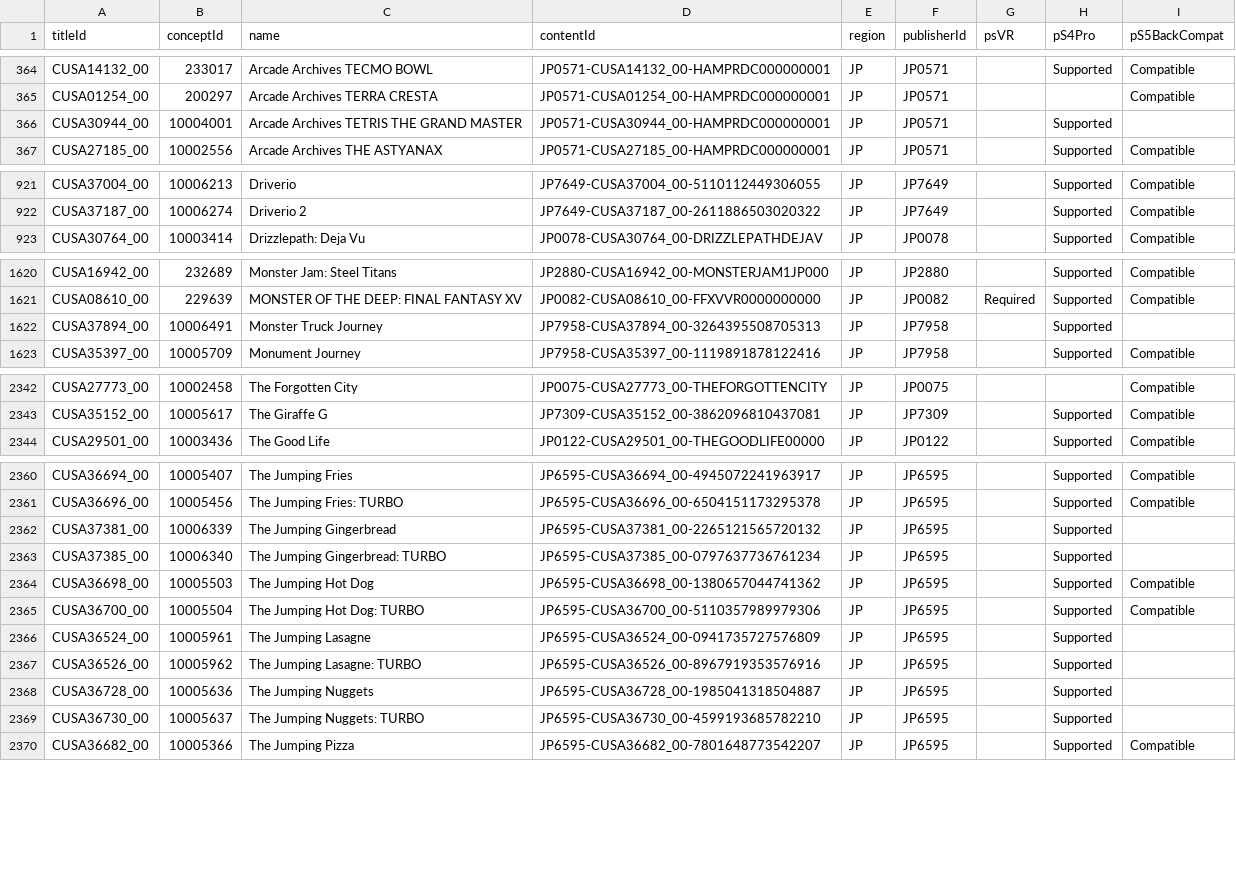
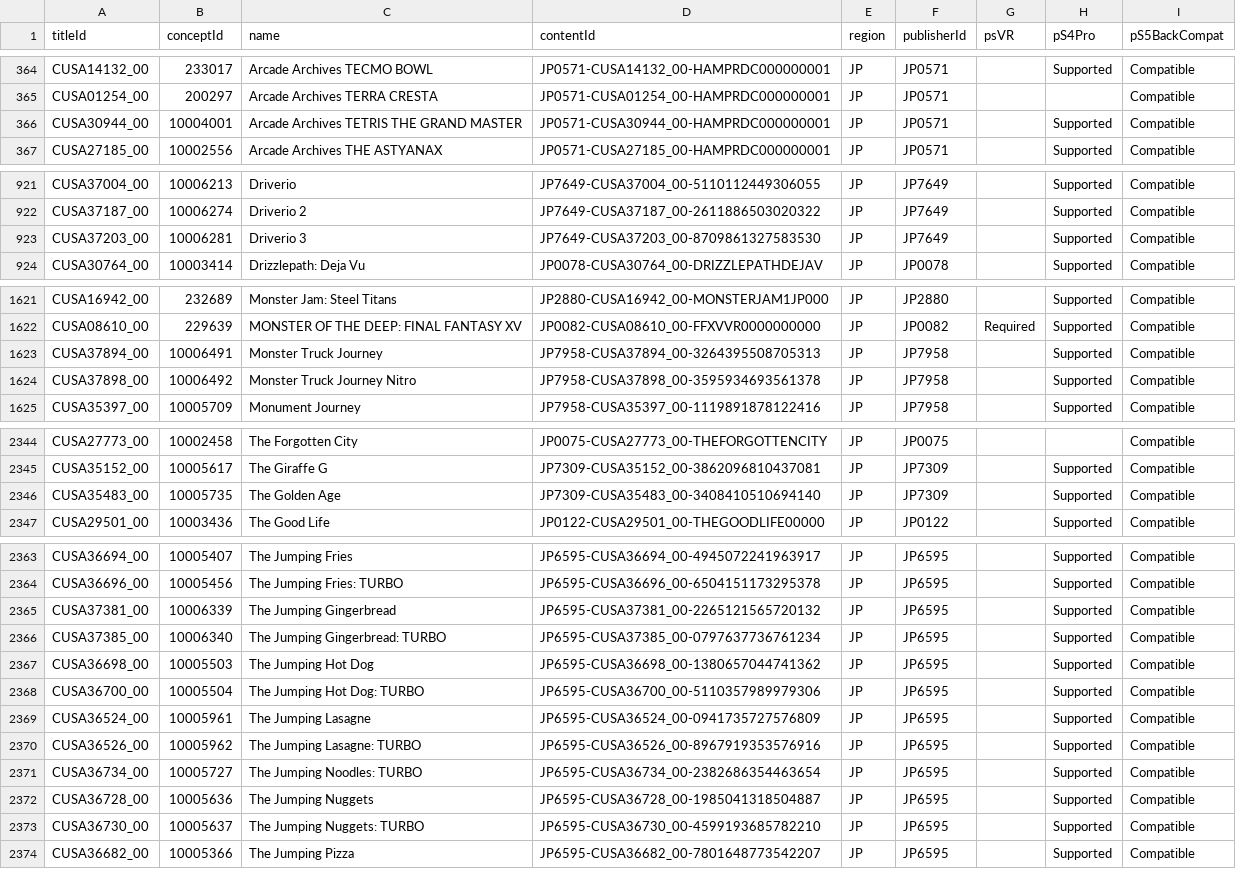
Before and after one commit to andshrew/PlayStation-Titles, a TSV file: Region/Japan/PS4_JP_Titles_by_Name.tsv, drawn as a sheet; only a part is shown, gaps mark what is left out; the diff covers the shown part only.

```diff
--- a/Region/Japan/PS4_JP_Titles_by_Name.tsv
+++ b/Region/Japan/PS4_JP_Titles_by_Name.tsv
@@ -365,3 +365,3 @@ CUSA14132_00	233017	Arcade Archives TECMO BOWL	JP0571-CUSA14132_00-HAMPRDC000000
 CUSA01254_00	200297	Arcade Archives TERRA CRESTA	JP0571-CUSA01254_00-HAMPRDC000000001	JP	JP0571			Compatible
-CUSA30944_00	10004001	Arcade Archives TETRIS THE GRAND MASTER	JP0571-CUSA30944_00-HAMPRDC000000001	JP	JP0571		Supported	
+CUSA30944_00	10004001	Arcade Archives TETRIS THE GRAND MASTER	JP0571-CUSA30944_00-HAMPRDC000000001	JP	JP0571		Supported	Compatible
 CUSA27185_00	10002556	Arcade Archives THE ASTYANAX	JP0571-CUSA27185_00-HAMPRDC000000001	JP	JP0571		Supported	Compatible
@@ -922,2 +922,3 @@ CUSA37004_00	10006213	Driverio	JP7649-CUSA37004_00-5110112449306055	JP	JP7649		S
 CUSA37187_00	10006274	Driverio 2	JP7649-CUSA37187_00-2611886503020322	JP	JP7649		Supported	Compatible
+CUSA37203_00	10006281	Driverio 3	JP7649-CUSA37203_00-8709861327583530	JP	JP7649		Supported	Compatible
 CUSA30764_00	10003414	Drizzlepath: Deja Vu	JP0078-CUSA30764_00-DRIZZLEPATHDEJAV	JP	JP0078		Supported	Compatible
@@ -1621,3 +1622,4 @@ CUSA16942_00	232689	Monster Jam: Steel Titans	JP2880-CUSA16942_00-MONSTERJAM1JP0
 CUSA08610_00	229639	MONSTER OF THE DEEP: FINAL FANTASY XV	JP0082-CUSA08610_00-FFXVVR0000000000	JP	JP0082	Required	Supported	Compatible
-CUSA37894_00	10006491	Monster Truck Journey	JP7958-CUSA37894_00-3264395508705313	JP	JP7958		Supported	
+CUSA37894_00	10006491	Monster Truck Journey	JP7958-CUSA37894_00-3264395508705313	JP	JP7958		Supported	Compatible
+CUSA37898_00	10006492	Monster Truck Journey Nitro	JP7958-CUSA37898_00-3595934693561378	JP	JP7958		Supported	Compatible
 CUSA35397_00	10005709	Monument Journey	JP7958-CUSA35397_00-1119891878122416	JP	JP7958		Supported	Compatible
@@ -2343,2 +2345,3 @@ CUSA27773_00	10002458	The Forgotten City	JP0075-CUSA27773_00-THEFORGOTTENCITY	JP
 CUSA35152_00	10005617	The Giraffe G	JP7309-CUSA35152_00-3862096810437081	JP	JP7309		Supported	Compatible
+CUSA35483_00	10005735	The Golden Age	JP7309-CUSA35483_00-3408410510694140	JP	JP7309		Supported	Compatible
 CUSA29501_00	10003436	The Good Life	JP0122-CUSA29501_00-THEGOODLIFE00000	JP	JP0122		Supported	Compatible
@@ -2361,10 +2364,11 @@ CUSA36694_00	10005407	The Jumping Fries	JP6595-CUSA36694_00-4945072241963917	JP
 CUSA36696_00	10005456	The Jumping Fries: TURBO	JP6595-CUSA36696_00-6504151173295378	JP	JP6595		Supported	Compatible
-CUSA37381_00	10006339	The Jumping Gingerbread	JP6595-CUSA37381_00-2265121565720132	JP	JP6595		Supported	
-CUSA37385_00	10006340	The Jumping Gingerbread: TURBO	JP6595-CUSA37385_00-0797637736761234	JP	JP6595		Supported	
+CUSA37381_00	10006339	The Jumping Gingerbread	JP6595-CUSA37381_00-2265121565720132	JP	JP6595		Supported	Compatible
+CUSA37385_00	10006340	The Jumping Gingerbread: TURBO	JP6595-CUSA37385_00-0797637736761234	JP	JP6595		Supported	Compatible
 CUSA36698_00	10005503	The Jumping Hot Dog	JP6595-CUSA36698_00-1380657044741362	JP	JP6595		Supported	Compatible
 CUSA36700_00	10005504	The Jumping Hot Dog: TURBO	JP6595-CUSA36700_00-5110357989979306	JP	JP6595		Supported	Compatible
-CUSA36524_00	10005961	The Jumping Lasagne	JP6595-CUSA36524_00-0941735727576809	JP	JP6595		Supported	
-CUSA36526_00	10005962	The Jumping Lasagne: TURBO	JP6595-CUSA36526_00-8967919353576916	JP	JP6595		Supported	
-CUSA36728_00	10005636	The Jumping Nuggets	JP6595-CUSA36728_00-1985041318504887	JP	JP6595		Supported	
-CUSA36730_00	10005637	The Jumping Nuggets: TURBO	JP6595-CUSA36730_00-4599193685782210	JP	JP6595		Supported	
+CUSA36524_00	10005961	The Jumping Lasagne	JP6595-CUSA36524_00-0941735727576809	JP	JP6595		Supported	Compatible
+CUSA36526_00	10005962	The Jumping Lasagne: TURBO	JP6595-CUSA36526_00-8967919353576916	JP	JP6595		Supported	Compatible
+CUSA36734_00	10005727	The Jumping Noodles: TURBO	JP6595-CUSA36734_00-2382686354463654	JP	JP6595		Supported	Compatible
+CUSA36728_00	10005636	The Jumping Nuggets	JP6595-CUSA36728_00-1985041318504887	JP	JP6595		Supported	Compatible
+CUSA36730_00	10005637	The Jumping Nuggets: TURBO	JP6595-CUSA36730_00-4599193685782210	JP	JP6595		Supported	Compatible
 CUSA36682_00	10005366	The Jumping Pizza	JP6595-CUSA36682_00-7801648773542207	JP	JP6595		Supported	Compatible
```
Also changed, not shown: 10 edited cells elsewhere in this file, Region/America/PS4_UP_Titles.tsv, Region/America/PS4_UP_Titles_by_Concept.tsv, 20 other files.
